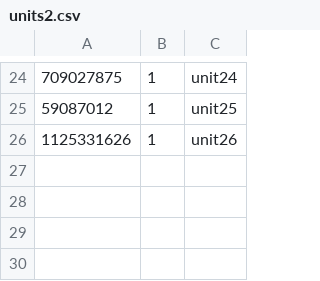
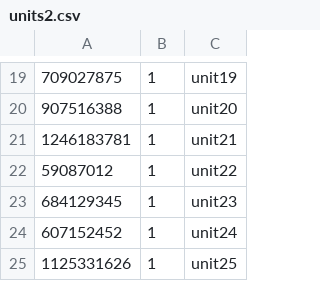
Before and after one commit to TheEdrik/wolib, a CSV file: data/units2.csv, drawn as a sheet; only a part is shown, gaps mark what is left out; the diff covers the shown part only.

```diff
--- a/data/units2.csv
+++ b/data/units2.csv
@@ -24,3 +19,7 @@
-709027875,1,unit24
-59087012,1,unit25
-1125331626,1,unit26
+709027875,1,unit19
+907516388,1,unit20
+1246183781,1,unit21
+59087012,1,unit22
+684129345,1,unit23
+607152452,1,unit24
+1125331626,1,unit25
```
Also changed, not shown: 10 added rows, 15 removed rows and 8 edited cells elsewhere in this file, 1 other file.
